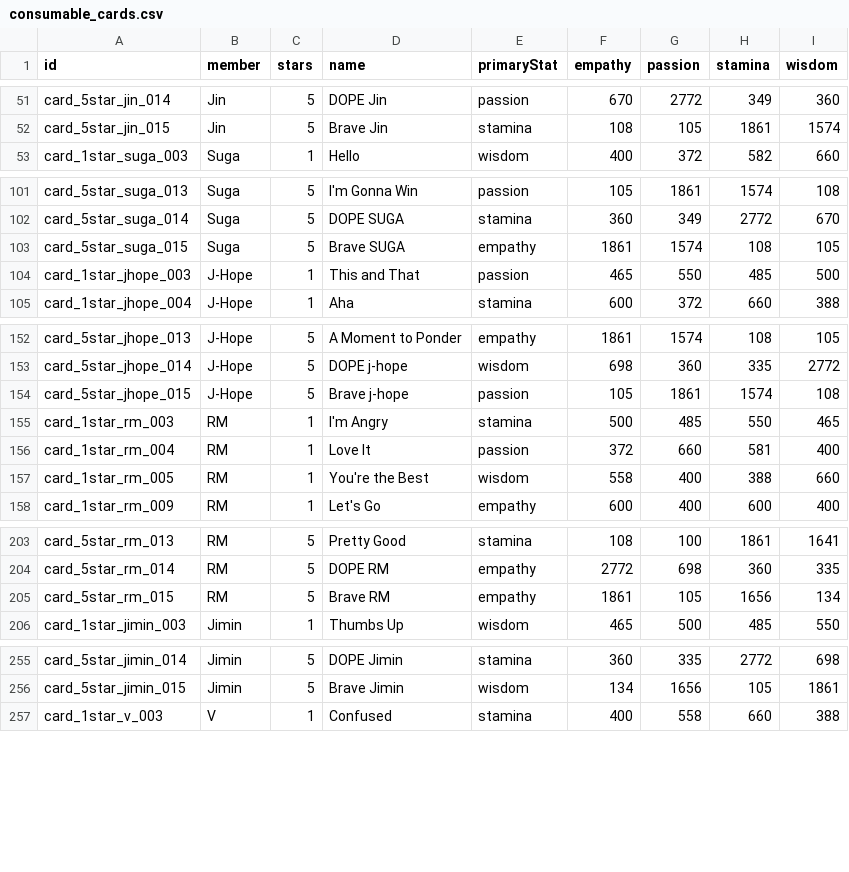
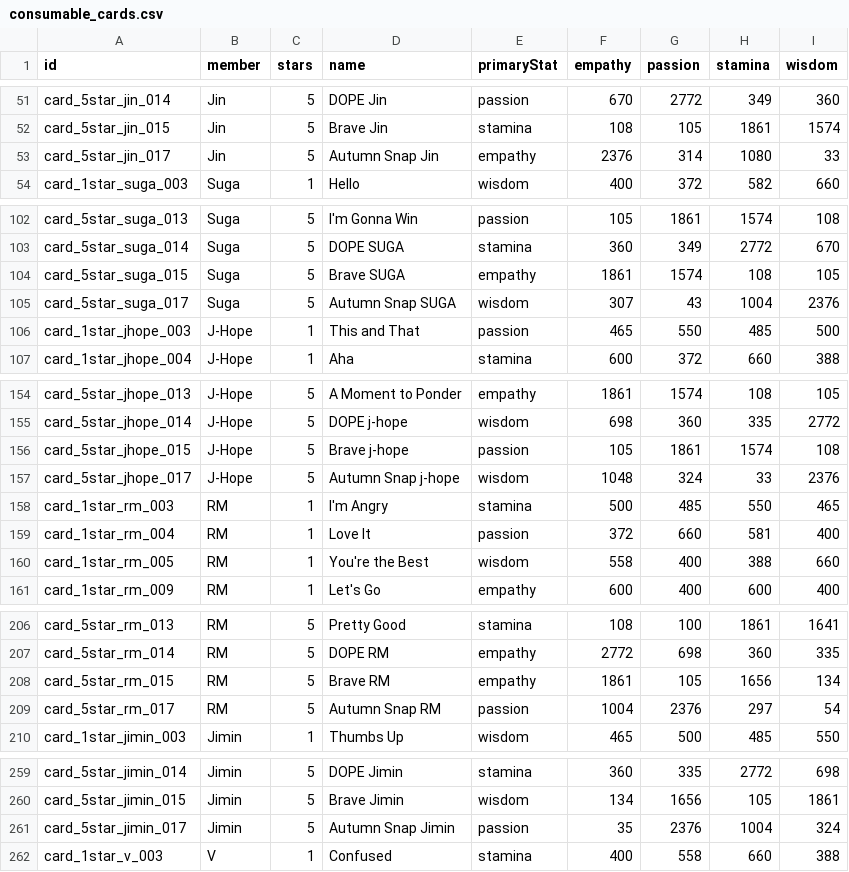
Before and after one commit to inggy/bts-world-data-extractor, a CSV file: output/consumable_cards.csv, drawn as a sheet; only a part is shown, gaps mark what is left out; the diff covers the shown part only.

```diff
--- a/output/consumable_cards.csv
+++ b/output/consumable_cards.csv
@@ -52,2 +52,3 @@ card_5star_jin_014,Jin,5,DOPE Jin,passion,670,2772,349,360
 card_5star_jin_015,Jin,5,Brave Jin,stamina,108,105,1861,1574
+card_5star_jin_017,Jin,5,Autumn Snap Jin,empathy,2376,314,1080,33
 card_1star_suga_003,Suga,1,Hello,wisdom,400,372,582,660
@@ -103,2 +104,3 @@ card_5star_suga_014,Suga,5,DOPE SUGA,stamina,360,349,2772,670
 card_5star_suga_015,Suga,5,Brave SUGA,empathy,1861,1574,108,105
+card_5star_suga_017,Suga,5,Autumn Snap SUGA,wisdom,307,43,1004,2376
 card_1star_jhope_003,J-Hope,1,This and That,passion,465,550,485,500
@@ -154,2 +156,3 @@ card_5star_jhope_014,J-Hope,5,DOPE j-hope,wisdom,698,360,335,2772
 card_5star_jhope_015,J-Hope,5,Brave j-hope,passion,105,1861,1574,108
+card_5star_jhope_017,J-Hope,5,Autumn Snap j-hope,wisdom,1048,324,33,2376
 card_1star_rm_003,RM,1,I'm Angry,stamina,500,485,550,465
@@ -205,2 +208,3 @@ card_5star_rm_014,RM,5,DOPE RM,empathy,2772,698,360,335
 card_5star_rm_015,RM,5,Brave RM,empathy,1861,105,1656,134
+card_5star_rm_017,RM,5,Autumn Snap RM,passion,1004,2376,297,54
 card_1star_jimin_003,Jimin,1,Thumbs Up,wisdom,465,500,485,550
@@ -256,2 +260,3 @@ card_5star_jimin_014,Jimin,5,DOPE Jimin,stamina,360,335,2772,698
 card_5star_jimin_015,Jimin,5,Brave Jimin,wisdom,134,1656,105,1861
+card_5star_jimin_017,Jimin,5,Autumn Snap Jimin,passion,35,2376,1004,324
 card_1star_v_003,V,1,Confused,stamina,400,558,660,388
```
Also changed, not shown: 2 added rows elsewhere in this file, output/event_hashtags.csv, output/mobile_sms.csv, 12 other files.
